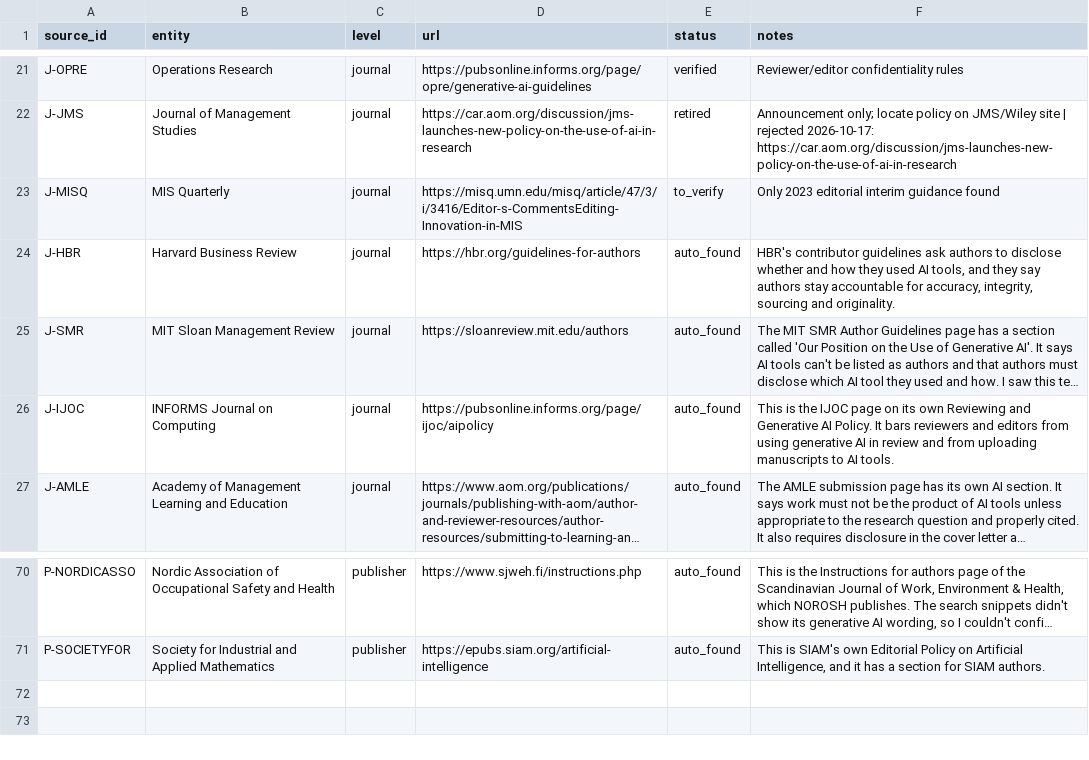
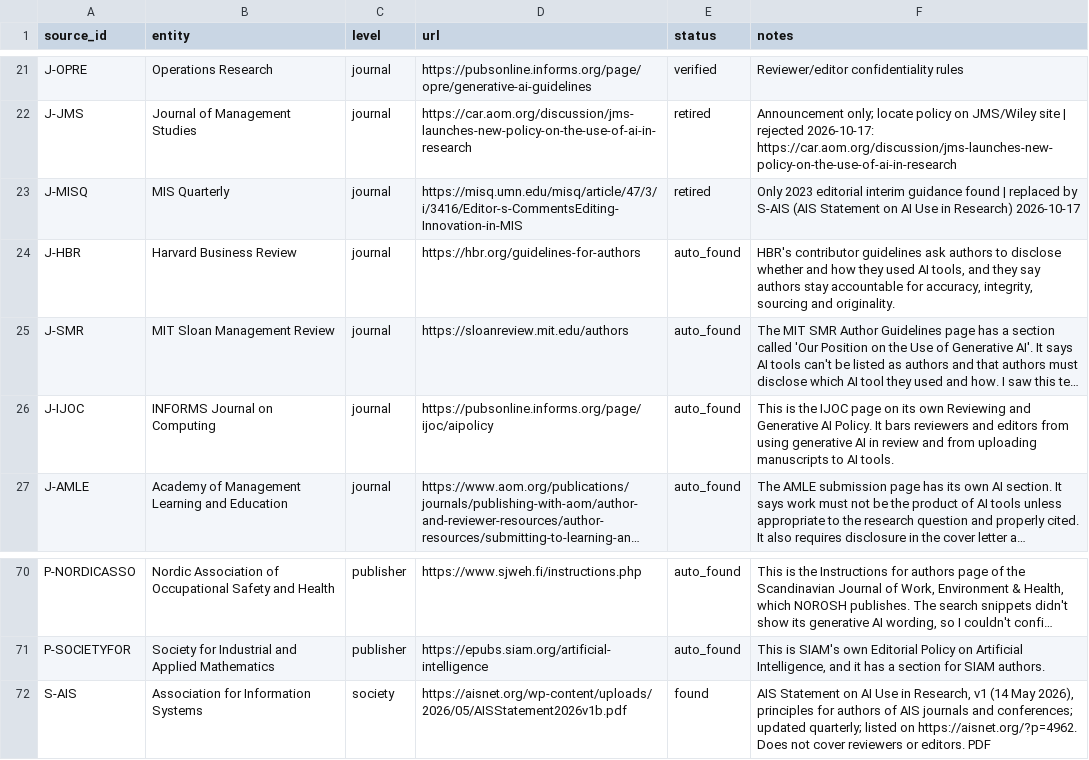
Before and after one commit to tmandler/ai-policy-tracker, a CSV file: data/policy_sources.csv, drawn as a sheet; only a part is shown, gaps mark what is left out; long unchanged cells end in …; the diff names each change by its address in the sheet, - before the commit and + after, or states it on an @@ line.

```diff
--- a/data/policy_sources.csv
+++ b/data/policy_sources.csv
-E23 (status): to_verify
+E23 (status): retired
-F23 (notes): …guidance found
+F23 (notes): …guidance found | replaced by S-AIS (AIS Statement on AI Use in Research) 2026-10-17
+row 72: S-AIS | Association for Information Systems | society | https://aisnet.org/wp-content/uploads/2026/05/AISStatement2026v1b.pdf | found | AIS Statement on AI Use in Research, v1 (14 May 2026), principles for authors of AIS journals and conferences; updated quarterly; listed on https://aisnet.org/?p=4962. Does not cover reviewers or editors. PDF
```
Also changed, not shown: data/journals.csv, 4 other files.
